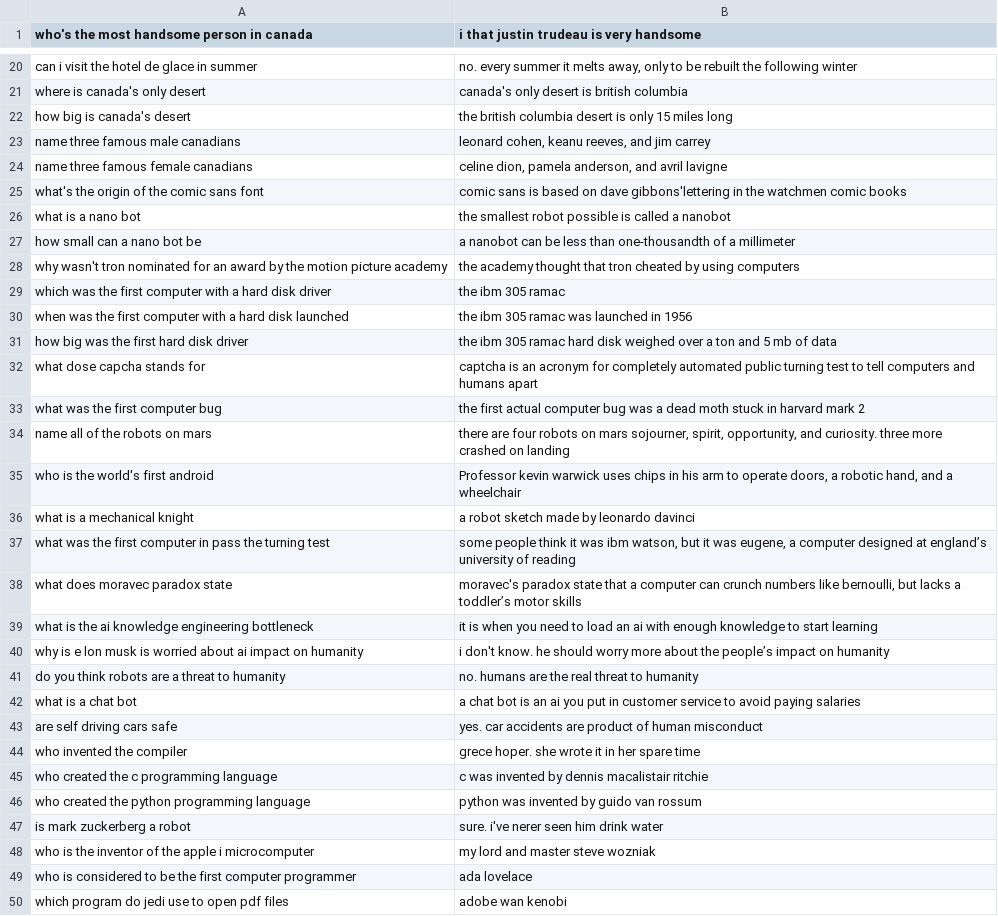
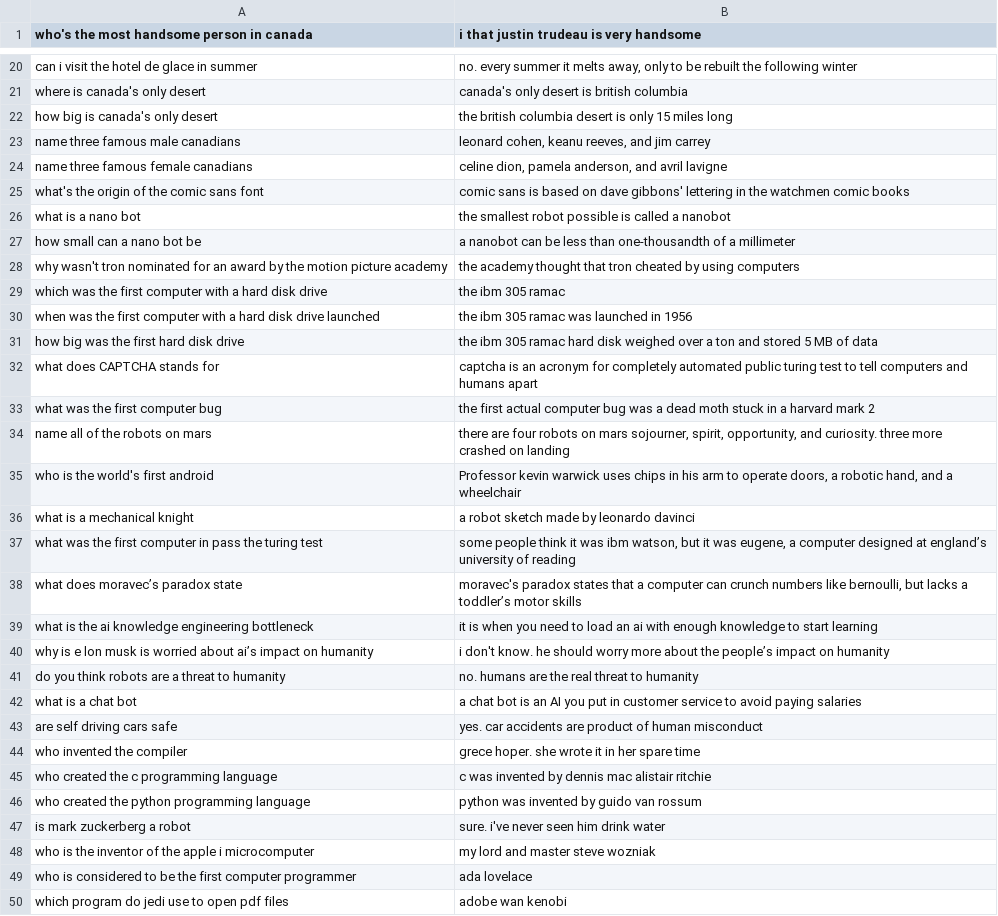
Before and after one commit to rionehome/spr, a CSV file: etc/question_answer/question_answer_list.csv, drawn as a sheet; only a part is shown, gaps mark what is left out; the diff covers the shown part only.

Commit message:
[fix]質問リストの入力ミスを修正

```diff
--- a/etc/question_answer/question_answer_list.csv
+++ b/etc/question_answer/question_answer_list.csv
@@ -21,6 +21,6 @@ can i visit the hotel de glace in summer,"no. every summer it melts away, only t
 where is canada's only desert,canada's only desert is british columbia
-how big is canada's desert,the british columbia desert is only 15 miles long
+how big is canada's only desert,the british columbia desert is only 15 miles long
 name three famous male canadians,"leonard cohen, keanu reeves, and jim carrey"
 name three famous female canadians,"celine dion, pamela anderson, and avril lavigne"
-what's the origin of the comic sans font,comic sans is based on dave gibbons'lettering in the watchmen comic books
+what's the origin of the comic sans font,comic sans is based on dave gibbons' lettering in the watchmen comic books
 what is a nano bot,the smallest robot possible is called a nanobot
@@ -28,7 +28,7 @@ how small can a nano bot be,a nanobot can be less than one-thousandth of a milli
 why wasn't tron nominated for an award by the motion picture academy,the academy thought that tron cheated by using computers
-which was the first computer with a hard disk driver,the ibm 305 ramac
-when was the first computer with a hard disk launched,the ibm 305 ramac was launched in 1956
-how big was the first hard disk driver,the ibm 305 ramac hard disk weighed over a ton and 5 mb of data
-what dose capcha stands for,captcha is an acronym for completely automated public turning test to tell computers and humans apart
-what was the first computer bug,the first actual computer bug was a dead moth stuck in harvard mark 2
+which was the first computer with a hard disk drive,the ibm 305 ramac
+when was the first computer with a hard disk drive launched,the ibm 305 ramac was launched in 1956
+how big was the first hard disk drive,the ibm 305 ramac hard disk weighed over a ton and stored 5 MB of data
+what does CAPTCHA stands for,captcha is an acronym for completely automated public turing test to tell computers and humans apart
+what was the first computer bug,the first actual computer bug was a dead moth stuck in a harvard mark 2
 name all of the robots on mars,"there are four robots on mars sojourner, spirit, opportunity, and curiosity. three more crashed on landing "
@@ -36,13 +36,13 @@ who is the world's first android,"Professor kevin warwick uses chips in his arm
 what is a mechanical knight,a robot sketch made by leonardo davinci
-what was the first computer in pass the turning test,"some people think it was ibm watson, but it was eugene, a computer designed at england’s university of reading"
-what does moravec paradox state,"moravec's paradox state that a computer can crunch numbers like bernoulli, but lacks a toddler’s motor skills"
+what was the first computer in pass the turing test,"some people think it was ibm watson, but it was eugene, a computer designed at england’s university of reading"
+what does moravec’s paradox state,"moravec's paradox states that a computer can crunch numbers like bernoulli, but lacks a toddler’s motor skills"
 what is the ai knowledge engineering bottleneck,it is when you need to load an ai with enough knowledge to start learning
-why is e lon musk is worried about ai impact on humanity,i don't know. he should worry more about the people’s impact on humanity
+why is e lon musk is worried about ai’s impact on humanity,i don't know. he should worry more about the people’s impact on humanity
 do you think robots are a threat to humanity,no. humans are the real threat to humanity
-what is a chat bot,a chat bot is an ai you put in customer service to avoid paying salaries
+what is a chat bot,a chat bot is an AI you put in customer service to avoid paying salaries
 are self driving cars safe,yes. car accidents are product of human misconduct
 who invented the compiler,grece hoper. she wrote it in her spare time
-who created the c programming language,c was invented by dennis macalistair ritchie
+who created the c programming language,c was invented by dennis mac alistair ritchie
 who created the python programming language,python was invented by guido van rossum
-is mark zuckerberg a robot,sure. i've nerer seen him drink water
+is mark zuckerberg a robot,sure. i've never seen him drink water
 who is the inventor of the apple i microcomputer,my lord and master steve wozniak
```
Also changed, not shown: 2 edited cells elsewhere in this file.
